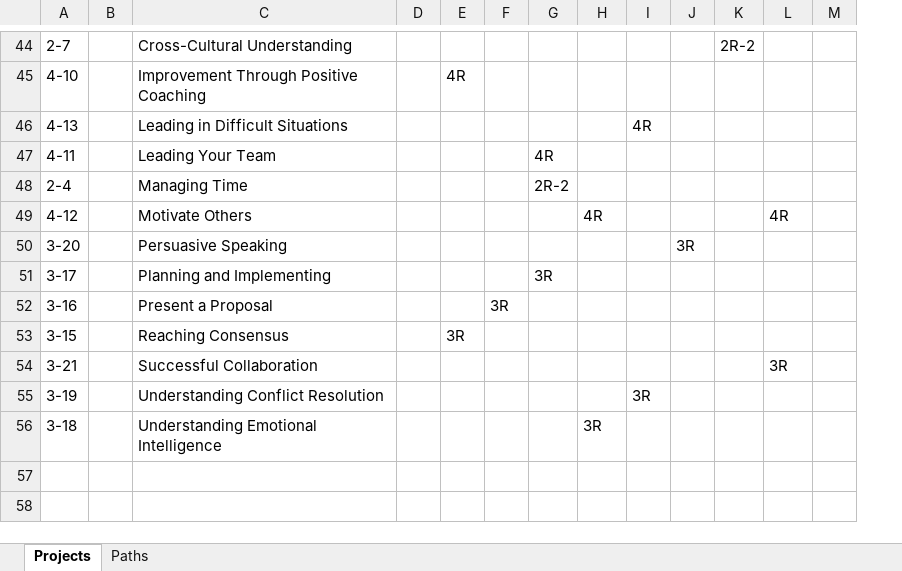
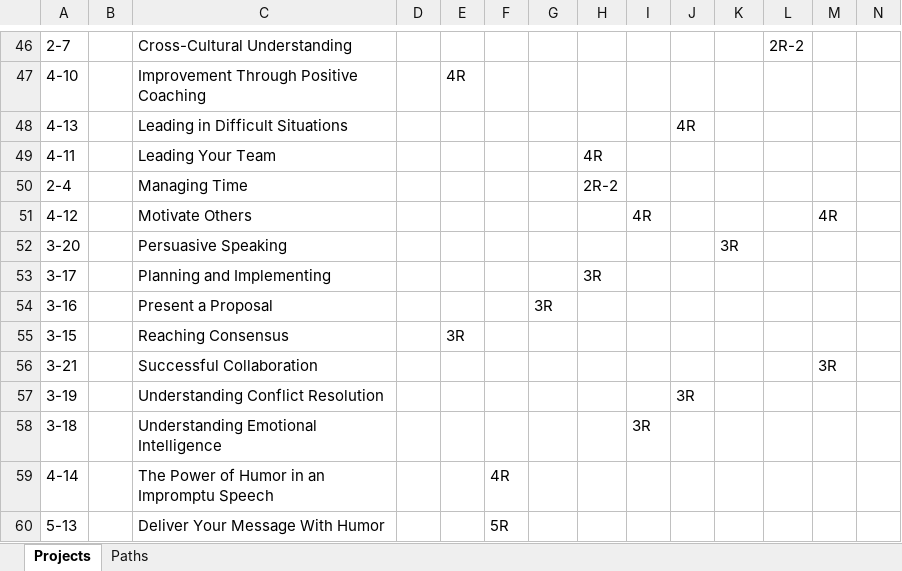
Before and after one commit to d101tm/pathways, an Excel workbook: Projects.xlsx, sheet Projects, drawn as a sheet; only a part is shown, gaps mark what is left out; values as stored, in another font and other column widths than the file's, no borders; conditional formats not drawn; addresses are those after the commit; the diff covers the shown part only; the diff names each change by its address in the sheet, - before the commit and + after, or states it on an @@ line.

Commit message:
Add "Engaging Humor" path and projects
Also update other paths to show new available elective

```diff
--- a/Projects.xlsx (sheet Projects)
+++ b/Projects.xlsx (sheet Projects)
+column M, rows 51-56: 4R |  |  |  |  | 3R
-K46: 2R-2
+K46: (empty)
-L46: (empty)
+L46: 2R-2
-I48: 4R
+I48: (empty)
-J48: (empty)
+J48: 4R
-G49: 4R
+G49: (empty)
-H49: (empty)
+H49: 4R
-G50: 2R-2
+G50: (empty)
-H50: (empty)
+H50: 2R-2
-H51: 4R
+H51: (empty)
-I51: (empty)
+I51: 4R
-L51: 4R
+L51: (empty)
-J52: 3R
+J52: (empty)
-K52: (empty)
+K52: 3R
-G53: 3R
+G53: (empty)
-H53: (empty)
+H53: 3R
-F54: 3R
+F54: (empty)
-G54: (empty)
+G54: 3R
-L56: 3R
+L56: (empty)
-I57: 3R
+I57: (empty)
-J57: (empty)
+J57: 3R
-H58: 3R
+H58: (empty)
-I58: (empty)
+I58: 3R
+row 59: 4-14 |  | The Power of Humor in an Impromptu Speech |  |  | 4R
+row 60: 5-13 |  | Deliver Your Message With Humor |  |  | 5R
```
Also changed, not shown: 2 added rows and 44 edited cells elsewhere in this sheet, sheet Paths.
